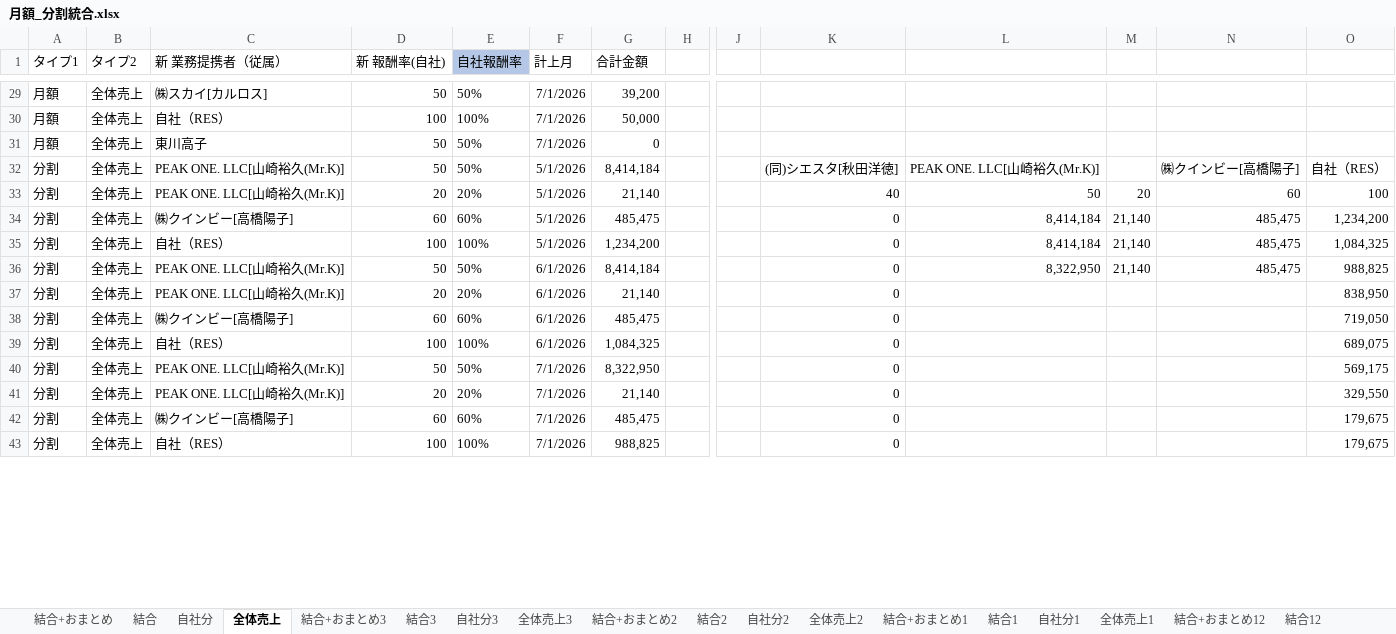
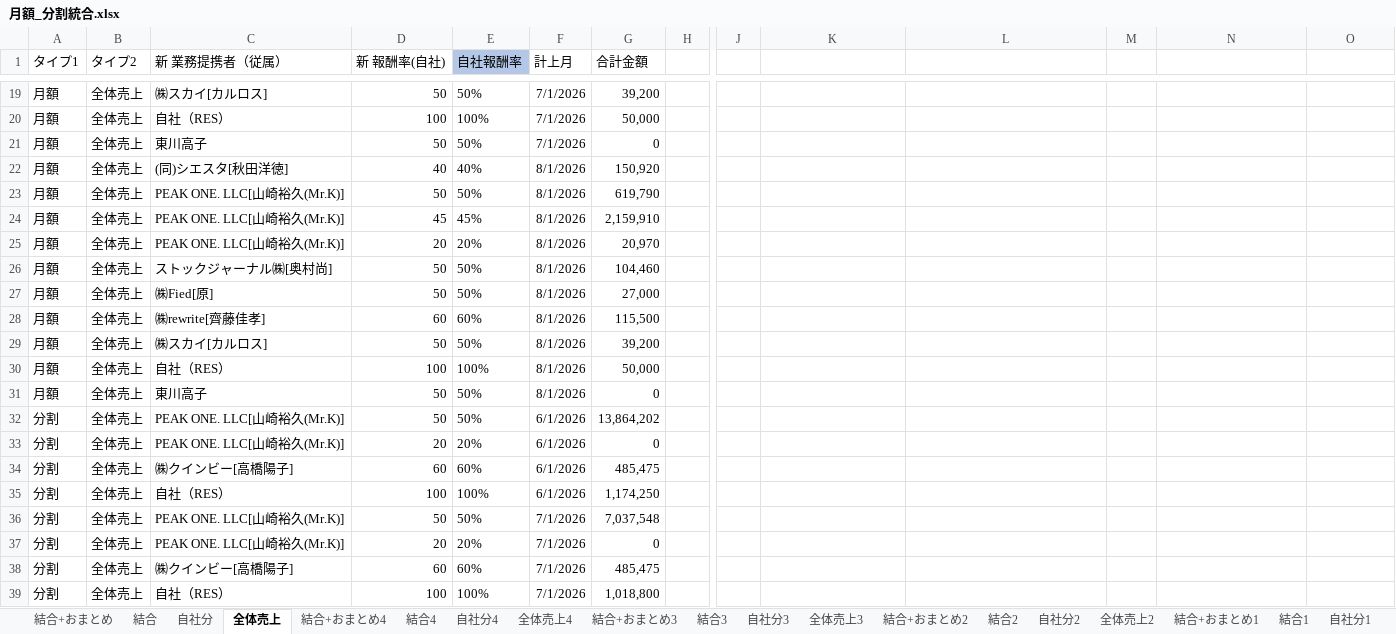
Before and after one commit to resazm/RES, an Excel workbook: 月額_分割統合.xlsx, sheet 全体売上, drawn as a sheet; only a part is shown, gaps mark what is left out; values as stored, in another font and other column widths than the file's, no borders; removed rows and columns are numbered as before the commit, all else as after; rows hold the shown columns only; the diff covers the shown part only; the diff names each change by its address in the sheet, - before the commit and + after, or states it on an @@ line.

```diff
--- a/月額_分割統合.xlsx (sheet 全体売上)
+++ b/月額_分割統合.xlsx (sheet 全体売上)
+sheet tab: 結合+おまとめ4
+sheet tab: 結合4
+sheet tab: 自社分4
+sheet tab: 全体売上4
+row 22: 月額 | 全体売上 | (同)シエスタ[秋田洋徳] | 40 | 40% | 8/1/2026 | 150,920
+row 23: 月額 | 全体売上 | PEAK ONE. LLC[山崎裕久(Mr.K)] | 50 | 50% | 8/1/2026 | 619,790
+row 24: 月額 | 全体売上 | PEAK ONE. LLC[山崎裕久(Mr.K)] | 45 | 45% | 8/1/2026 | 2,159,910
+row 25: 月額 | 全体売上 | PEAK ONE. LLC[山崎裕久(Mr.K)] | 20 | 20% | 8/1/2026 | 20,970
+row 26: 月額 | 全体売上 | ストックジャーナル㈱[奥村尚] | 50 | 50% | 8/1/2026 | 104,460
+row 27: 月額 | 全体売上 | ㈱Fied[原] | 50 | 50% | 8/1/2026 | 27,000
+row 28: 月額 | 全体売上 | ㈱rewrite[齊藤佳孝] | 60 | 60% | 8/1/2026 | 115,500
+row 29: 月額 | 全体売上 | ㈱スカイ[カルロス] | 50 | 50% | 8/1/2026 | 39,200
+row 30: 月額 | 全体売上 | 自社（RES） | 100 | 100% | 8/1/2026 | 50,000
+row 31: 月額 | 全体売上 | 東川高子 | 50 | 50% | 8/1/2026 | 0
-F32 (計上月): 5/1/2026
+F32 (計上月): 6/1/2026
-G32 (合計金額): 8,414,184
+G32 (合計金額): 13,864,202
-K32: (同)シエスタ[秋田洋徳]
+K32: (empty)
-L32: PEAK ONE. LLC[山崎裕久(Mr.K)]
+L32: (empty)
-N32: ㈱クインビー[高橋陽子]
+N32: (empty)
-O32: 自社（RES）
+O32: (empty)
-row 33: 分割 | 全体売上 | PEAK ONE. LLC[山崎裕久(Mr.K)] | 20 | 20% | 5/1/2026 | 21,140 |  |  | 40 | 50 | 20 | 60 | 100
-row 34: 分割 | 全体売上 | ㈱クインビー[高橋陽子] | 60 | 60% | 5/1/2026 | 485,475 |  |  | 0 | 8,414,184 | 21,140 | 485,475 | 1,234,200
-row 35: 分割 | 全体売上 | 自社（RES） | 100 | 100% | 5/1/2026 | 1,234,200 |  |  | 0 | 8,414,184 | 21,140 | 485,475 | 1,084,325
-row 36: 分割 | 全体売上 | PEAK ONE. LLC[山崎裕久(Mr.K)] | 50 | 50% | 6/1/2026 | 8,414,184 |  |  | 0 | 8,322,950 | 21,140 | 485,475 | 988,825
-G33 (合計金額): 21,140
+G33 (合計金額): 0
-K33:K39: 0
+K33:K39: (empty)
-O33: 838,950
+O33: (empty)
-O34: 719,050
+O34: (empty)
-G35 (合計金額): 1,084,325
+G35 (合計金額): 1,174,250
-O35: 689,075
+O35: (empty)
-G36 (合計金額): 8,322,950
+G36 (合計金額): 7,037,548
-O36: 569,175
+O36: (empty)
-G37 (合計金額): 21,140
+G37 (合計金額): 0
-O37: 329,550
+O37: (empty)
-O38:O39: 179,675
+O38:O39: (empty)
-G39 (合計金額): 988,825
+G39 (合計金額): 1,018,800
```
Also changed, not shown: 6 added rows, 10 removed rows and 14 edited cells elsewhere in this sheet, sheet 結合+おまとめ, sheet 結合, sheet 自社分, formulas that keep their value, 8期9期売上データ.xlsx, PEAKONEおまとめ.xlsx, 3 other files.
